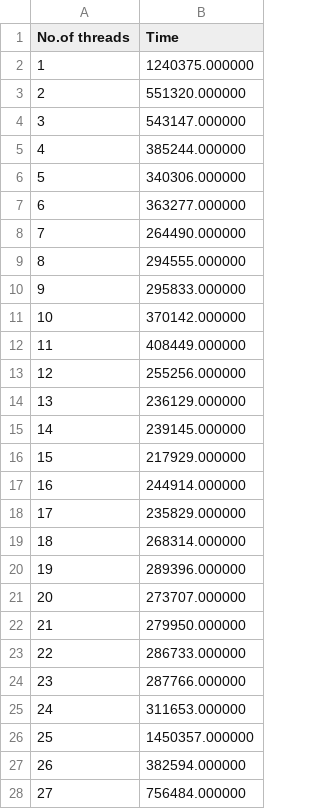
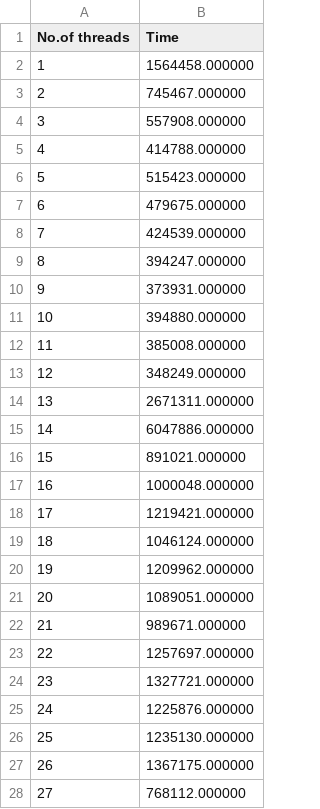
Before and after one commit to Ashwin-1709/OS-Assignment-RR-scheduling, a CSV file: Assignment-2/Analysis/P1_data_100.csv, drawn as a sheet; only a part is shown; the diff covers the shown part only.

```diff
--- a/Assignment-2/Analysis/P1_data_100.csv
+++ b/Assignment-2/Analysis/P1_data_100.csv
@@ -1,28 +1,28 @@
 No.of threads, Time
-1, 1240375.000000
-2, 551320.000000
-3, 543147.000000
-4, 385244.000000
-5, 340306.000000
-6, 363277.000000
-7, 264490.000000
-8, 294555.000000
-9, 295833.000000
-10, 370142.000000
-11, 408449.000000
-12, 255256.000000
-13, 236129.000000
-14, 239145.000000
-15, 217929.000000
-16, 244914.000000
-17, 235829.000000
-18, 268314.000000
-19, 289396.000000
-20, 273707.000000
-21, 279950.000000
-22, 286733.000000
-23, 287766.000000
-24, 311653.000000
-25, 1450357.000000
-26, 382594.000000
-27, 756484.000000
+1, 1564458.000000
+2, 745467.000000
+3, 557908.000000
+4, 414788.000000
+5, 515423.000000
+6, 479675.000000
+7, 424539.000000
+8, 394247.000000
+9, 373931.000000
+10, 394880.000000
+11, 385008.000000
+12, 348249.000000
+13, 2671311.000000
+14, 6047886.000000
+15, 891021.000000
+16, 1000048.000000
+17, 1219421.000000
+18, 1046124.000000
+19, 1209962.000000
+20, 1089051.000000
+21, 989671.000000
+22, 1257697.000000
+23, 1327721.000000
+24, 1225876.000000
+25, 1235130.000000
+26, 1367175.000000
+27, 768112.000000
```
Also changed, not shown: 73 edited cells elsewhere in this file, Assignment-2/Analysis/P1_data_50.csv, Assignment-2/Analysis/P1_data_500.csv, 34 other files.
